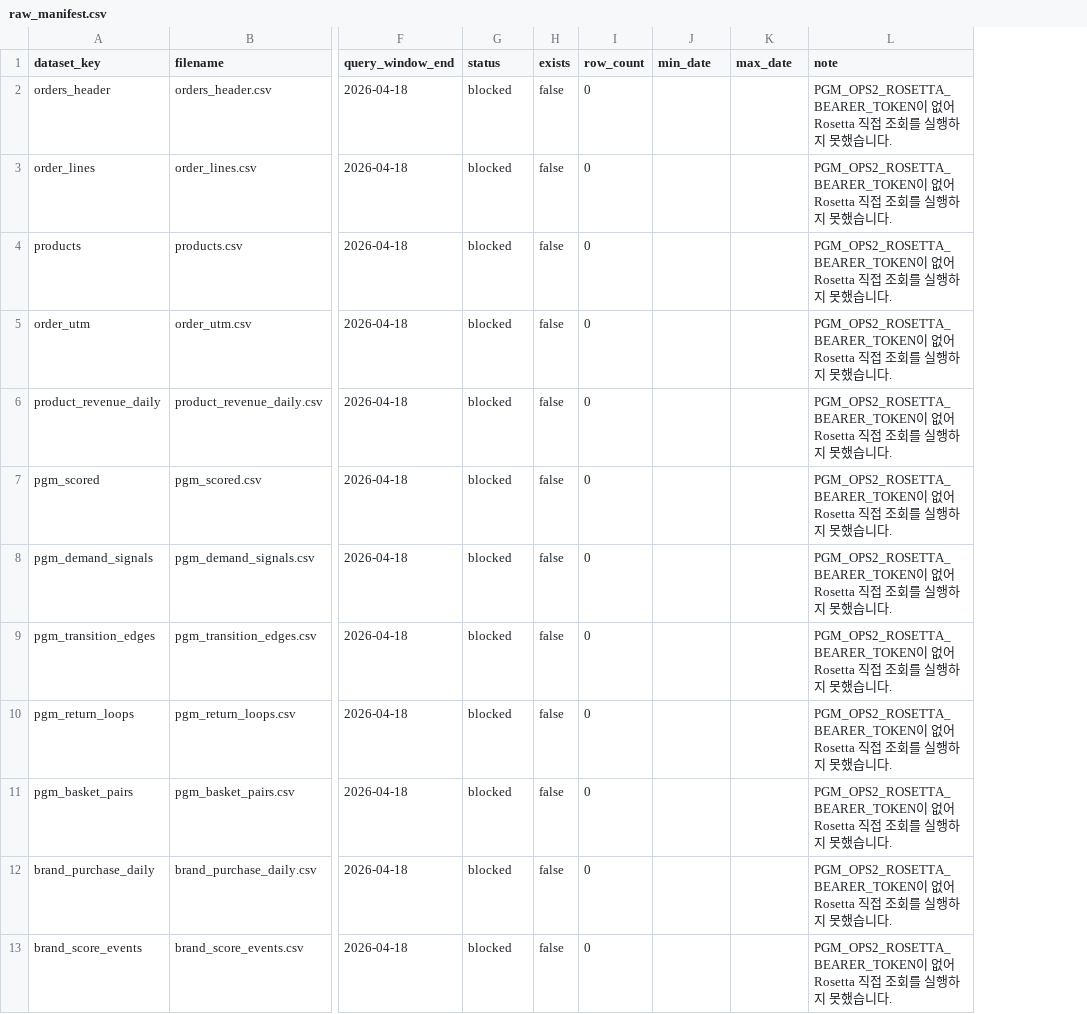
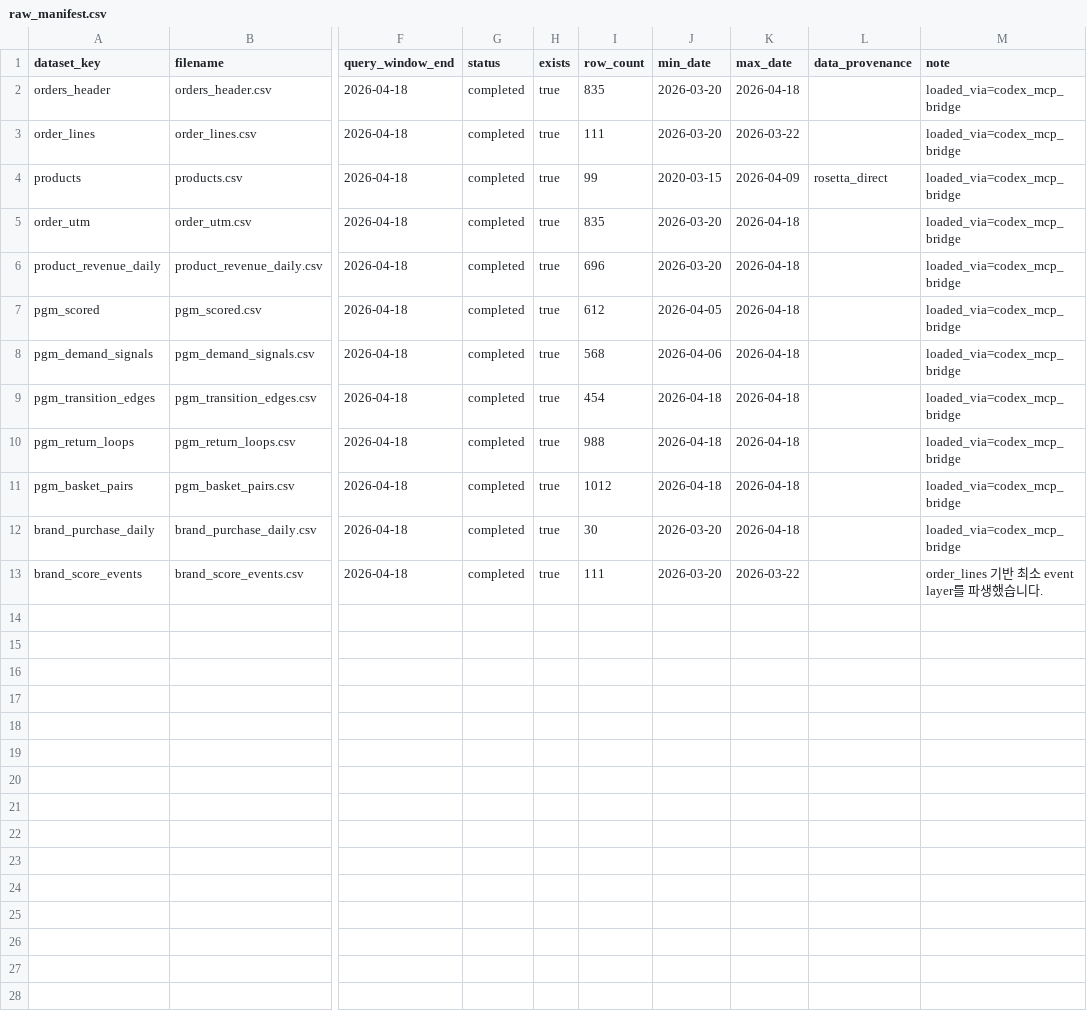
Before and after one commit to MP-DeXP/DeXP-DE-PGM_Dashboard, a CSV file: apps/pgm_ops2/artifacts/qa/raw_manifest.csv, drawn as a sheet; only a part is shown, gaps mark what is left out; addresses are those after the commit; the diff names each change by its address in the sheet, - before the commit and + after, or states it on an @@ line.

Commit message:
Refine pgm_ops2 layout and Rosetta image refresh

```diff
--- a/apps/pgm_ops2/artifacts/qa/raw_manifest.csv
+++ b/apps/pgm_ops2/artifacts/qa/raw_manifest.csv
+column L (data_provenance), row 4: rosetta_direct
-G2:G13 (status): blocked
+G2:G13 (status): completed
-H2:H13 (exists): false
+H2:H13 (exists): true
-I2 (row_count): 0
+I2 (row_count): 835
-J2:J3 (min_date): (empty)
+J2:J3 (min_date): 2026-03-20
-K2 (max_date): (empty)
+K2 (max_date): 2026-04-18
-M2:M12 (note): PGM_OPS2_ROSETTA_BEARER_TOKEN이 없어 Rosetta 직접 조회를 실행하지 못했습니다.
+M2:M12 (note): loaded_via=codex_mcp_bridge
-I3 (row_count): 0
+I3 (row_count): 111
-K3 (max_date): (empty)
+K3 (max_date): 2026-03-22
-I4 (row_count): 0
+I4 (row_count): 99
-J4 (min_date): (empty)
+J4 (min_date): 2020-03-15
-K4 (max_date): (empty)
+K4 (max_date): 2026-04-09
-I5 (row_count): 0
+I5 (row_count): 835
-J5:J6 (min_date): (empty)
+J5:J6 (min_date): 2026-03-20
-K5:K12 (max_date): (empty)
+K5:K12 (max_date): 2026-04-18
-I6 (row_count): 0
+I6 (row_count): 696
-I7 (row_count): 0
+I7 (row_count): 612
-J7 (min_date): (empty)
+J7 (min_date): 2026-04-05
-I8 (row_count): 0
+I8 (row_count): 568
-J8 (min_date): (empty)
+J8 (min_date): 2026-04-06
-I9 (row_count): 0
+I9 (row_count): 454
-J9:J11 (min_date): (empty)
+J9:J11 (min_date): 2026-04-18
-I10 (row_count): 0
+I10 (row_count): 988
-I11 (row_count): 0
+I11 (row_count): 1012
-I12 (row_count): 0
+I12 (row_count): 30
-J12:J13 (min_date): (empty)
+J12:J13 (min_date): 2026-03-20
-I13 (row_count): 0
+I13 (row_count): 111
-K13 (max_date): (empty)
+K13 (max_date): 2026-03-22
-M13 (note): PGM_OPS2_ROSETTA_BEARER_TOKEN이 없어 Rosetta 직접 조회를 실행하지 못했습니다…
+M13 (note): order_lines 기반 최소 event layer를 파생했습니다…
```
Also changed, not shown: apps/pgm_ops2/artifacts/mart/mart_data_health_snapshot.csv, apps/pgm_ops2/artifacts/staging/stg_data_freshness.csv, 43 other files.
